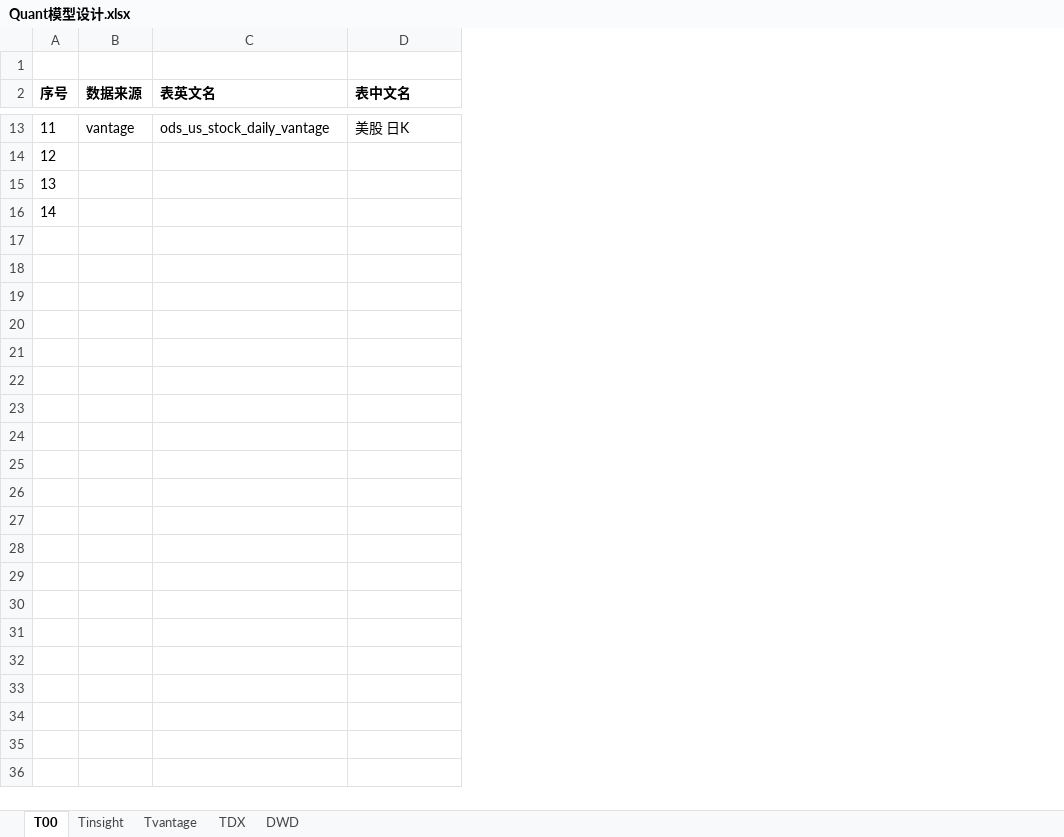
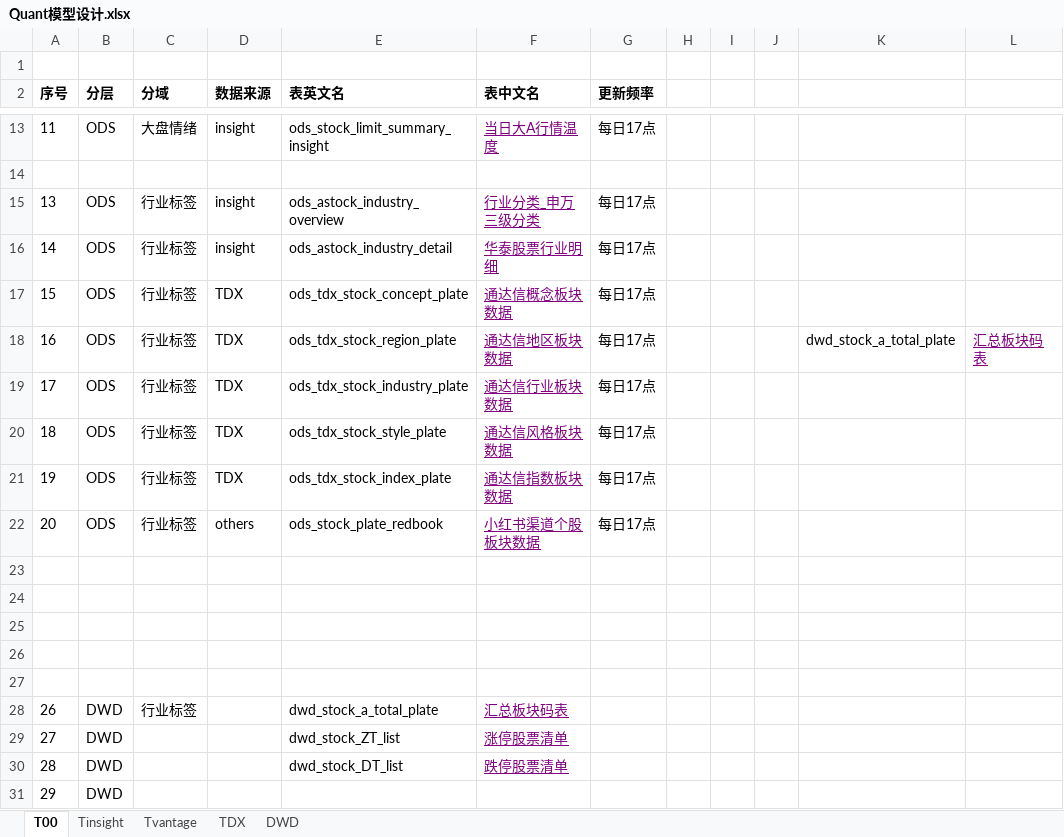
Before and after one commit to WangDaoheng/Quant, an Excel workbook: Quant模型设计.xlsx, sheet T00, drawn as a sheet; only a part is shown, gaps mark what is left out; values as stored, in another font and other column widths than the file's, no borders; charts and pictures not drawn; addresses are those after the commit; the diff covers the shown part only; the diff names each change by its address in the sheet, - before the commit and + after, or states it on an @@ line.

```diff
--- a/Quant模型设计.xlsx (sheet T00)
+++ b/Quant模型设计.xlsx (sheet T00)
+column B (分层), rows 13-16: ODS |  | ODS | ODS
+column C (分域), rows 13-16: 大盘情绪 |  | 行业标签 | 行业标签
+column G (更新频率), rows 13-16: 每日17点 |  | 每日17点 | 每日17点
+column H, empty
+column I, empty
+column J, empty
+column K, empty
+column L, empty
-D13 (数据来源): vantage
+D13 (数据来源): insight
-E13 (表英文名): ods_us_stock_daily_vantage
+E13 (表英文名): ods_stock_limit_summary_insight
-F13 (表中文名): 美股 日K
+F13 (表中文名): 当日大A行情温度
@@ F13 underline: off → on, text colour: black → #800080 @@
-A14 (序号): 12
+A14 (序号): (empty)
-D15:D16 (数据来源): (empty)
+D15:D16 (数据来源): insight
-E15 (表英文名): (empty)
+E15 (表英文名): ods_astock_industry_overview
-F15 (表中文名): (empty)
+F15 (表中文名): 行业分类_申万三级分类
-E16 (表英文名): (empty)
+E16 (表英文名): ods_astock_industry_detail
-F16 (表中文名): (empty)
+F16 (表中文名): 华泰股票行业明细
+row 17: 15 | ODS | 行业标签 | TDX | ods_tdx_stock_concept_plate | 通达信概念板块数据 | 每日17点
+row 18: 16 | ODS | 行业标签 | TDX | ods_tdx_stock_region_plate | 通达信地区板块数据 | 每日17点 |  |  |  | dwd_stock_a_total_plate | 汇总板块码表
+row 19: 17 | ODS | 行业标签 | TDX | ods_tdx_stock_industry_plate | 通达信行业板块数据 | 每日17点
+row 20: 18 | ODS | 行业标签 | TDX | ods_tdx_stock_style_plate | 通达信风格板块数据 | 每日17点
+row 21: 19 | ODS | 行业标签 | TDX | ods_tdx_stock_index_plate | 通达信指数板块数据 | 每日17点
+row 22: 20 | ODS | 行业标签 | others | ods_stock_plate_redbook | 小红书渠道个股板块数据 | 每日17点
+row 23: (empty)
+row 24: (empty)
+row 25: (empty)
+row 26: (empty)
+row 27: (empty)
+row 28: 26 | DWD | 行业标签 |  | dwd_stock_a_total_plate | 汇总板块码表
+row 29: 27 | DWD |  |  | dwd_stock_ZT_list | 涨停股票清单
+row 30: 28 | DWD |  |  | dwd_stock_DT_list | 跌停股票清单
+row 31: 29 | DWD
```
Also changed, not shown: 23 edited cells and cell formats elsewhere in this sheet, sheet DWD, sheet TDX, sheet Tinsight, sheet Tvantage, formulas that keep their value, charts or pictures, 11 other files.
